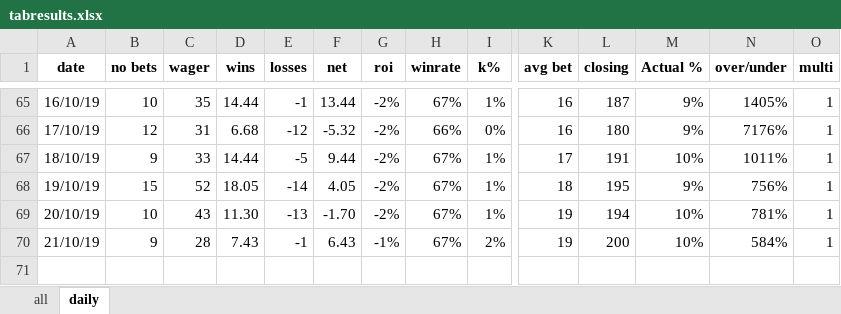
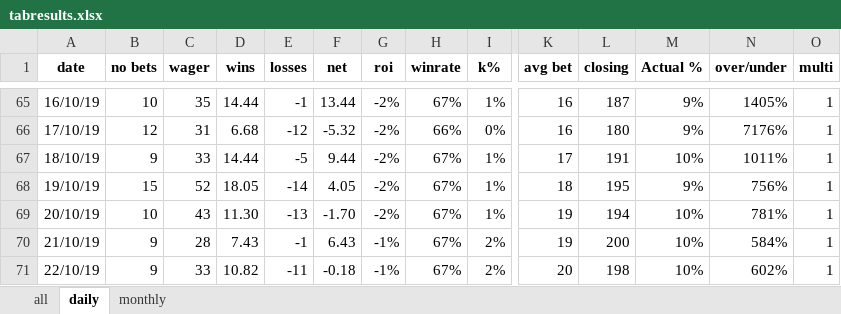
Before and after one commit to Tjorriemorrie/ufc, an Excel workbook: atp_mens/tabresults.xlsx, sheet daily, drawn as a sheet; only a part is shown, gaps mark what is left out; values as stored, in another font and other column widths than the file's, no borders; charts and pictures not drawn; rows hold the shown columns only; the diff names each change by its address in the sheet, - before the commit and + after, or states it on an @@ line.

```diff
--- a/atp_mens/tabresults.xlsx (sheet daily)
+++ b/atp_mens/tabresults.xlsx (sheet daily)
+sheet tab: monthly
+row 71: 22/10/19 | 9 | 33 | 10.82 | -11 | -0.18 | -1% | 67% | 2% | 20 | 198 | 10% | 602% | 1
```
Also changed, not shown: sheet all, charts or pictures, 2 other files.
